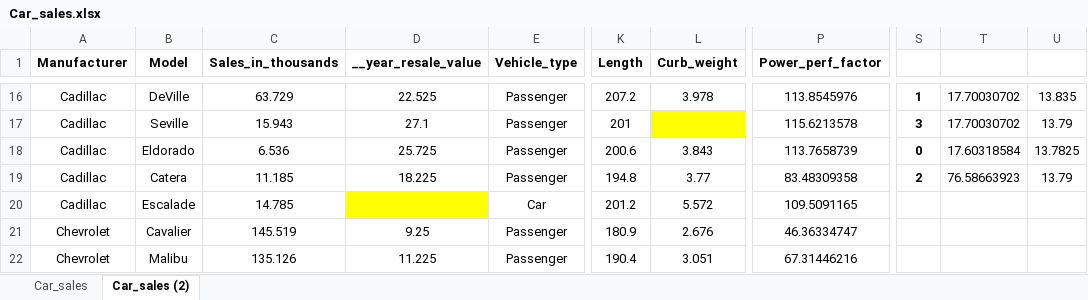
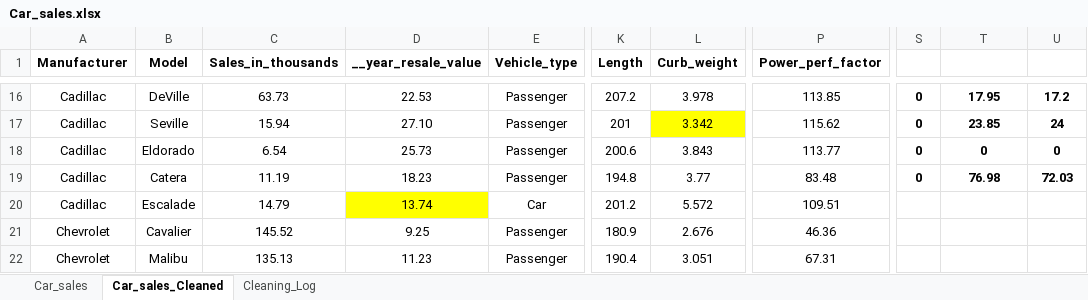
Before and after one commit to itsdhonihansda-spec/car-sales-business-analysis, an Excel workbook: Data/cleaned/Car_sales.xlsx, sheet Car_sales_Cleaned, drawn as a sheet; only a part is shown, gaps mark what is left out; values as stored, in another font and other column widths than the file's, no borders; the diff covers the shown part only; the diff names each change by its address in the sheet, - before the commit and + after, or states it on an @@ line.

Commit message:
feat: complete data cleaning and validate dataset

```diff
--- a/Data/cleaned/Car_sales.xlsx (sheet Car_sales_Cleaned)
+++ b/Data/cleaned/Car_sales.xlsx (sheet Car_sales_Cleaned)
-sheet tab: Car_sales (2)
+sheet tab: Car_sales_Cleaned
+sheet tab: Cleaning_Log
-C16 (Sales_in_thousands): 63.729
+C16 (Sales_in_thousands): 63.73
-D16 (__year_resale_value): 22.525
+D16 (__year_resale_value): 22.53
-P16 (Power_perf_factor): 113.8545976
+P16 (Power_perf_factor): 113.85
-S16: 1
+S16: 0
-T16:U19 bold: off
+T16:U19 bold: on
-T16: 17.70030702
+T16: 17.95
-U16: 13.835
+U16: 17.2
-C17 (Sales_in_thousands): 15.943
+C17 (Sales_in_thousands): 15.94
-D17 (__year_resale_value): 27.1
+D17 (__year_resale_value): 27.10
-L17 (Curb_weight): (empty)
+L17 (Curb_weight): 3.342
-P17 (Power_perf_factor): 115.6213578
+P17 (Power_perf_factor): 115.62
-S17: 3
+S17: 0
-T17: 17.70030702
+T17: 23.85
-U17: 13.79
+U17: 24
-C18 (Sales_in_thousands): 6.536
+C18 (Sales_in_thousands): 6.54
-D18 (__year_resale_value): 25.725
+D18 (__year_resale_value): 25.73
-P18 (Power_perf_factor): 113.7658739
+P18 (Power_perf_factor): 113.77
-T18: 17.60318584
+T18: 0
-U18: 13.7825
+U18: 0
-C19 (Sales_in_thousands): 11.185
+C19 (Sales_in_thousands): 11.19
-D19 (__year_resale_value): 18.225
+D19 (__year_resale_value): 18.23
-P19 (Power_perf_factor): 83.48309358
+P19 (Power_perf_factor): 83.48
-S19: 2
+S19: 0
-T19: 76.58663923
+T19: 76.98
-U19: 13.79
+U19: 72.03
-C20 (Sales_in_thousands): 14.785
+C20 (Sales_in_thousands): 14.79
-D20 (__year_resale_value): (empty)
+D20 (__year_resale_value): 13.74
-P20 (Power_perf_factor): 109.5091165
+P20 (Power_perf_factor): 109.51
-C21 (Sales_in_thousands): 145.519
+C21 (Sales_in_thousands): 145.52
-P21 (Power_perf_factor): 46.36334747
+P21 (Power_perf_factor): 46.36
-C22 (Sales_in_thousands): 135.126
+C22 (Sales_in_thousands): 135.13
-D22 (__year_resale_value): 11.225
+D22 (__year_resale_value): 11.23
-P22 (Power_perf_factor): 67.31446216
+P22 (Power_perf_factor): 67.31
```
Also changed, not shown: 421 edited cells and cell formats elsewhere in this sheet, sheet Car_sales.
